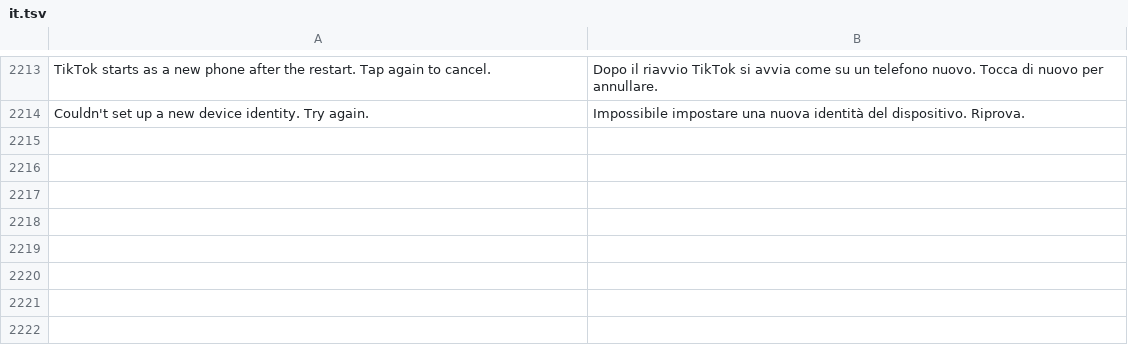
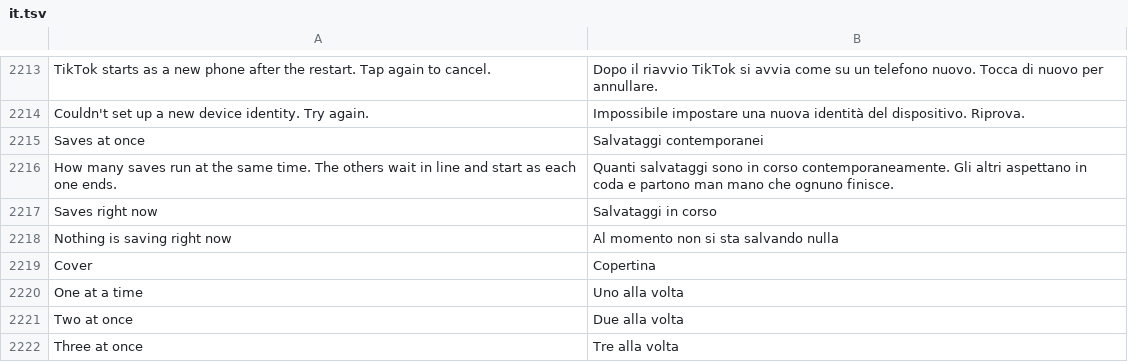
Before and after one commit to Nezumi-2711/HushFeed, a TSV file: extensions/tiktok/src/main/l10n/it.tsv, drawn as a sheet; only a part is shown, gaps mark what is left out; the diff names each change by its address in the sheet, - before the commit and + after, or states it on an @@ line.

```diff
--- a/extensions/tiktok/src/main/l10n/it.tsv
+++ b/extensions/tiktok/src/main/l10n/it.tsv
+row 2215: Saves at once | Salvataggi contemporanei
+row 2216: How many saves run at the same time. The others wait in line and start as each one ends. | Quanti salvataggi sono in corso contemporaneamente. Gli altri aspettano in coda e partono man mano che ognuno finisce.
+row 2217: Saves right now | Salvataggi in corso
+row 2218: Nothing is saving right now | Al momento non si sta salvando nulla
+row 2219: Cover | Copertina
+row 2220: One at a time | Uno alla volta
+row 2221: Two at once | Due alla volta
+row 2222: Three at once | Tre alla volta
```
Also changed, not shown: extensions/tiktok/src/main/l10n/az.tsv, extensions/tiktok/src/main/l10n/de.tsv, 28 other files.
